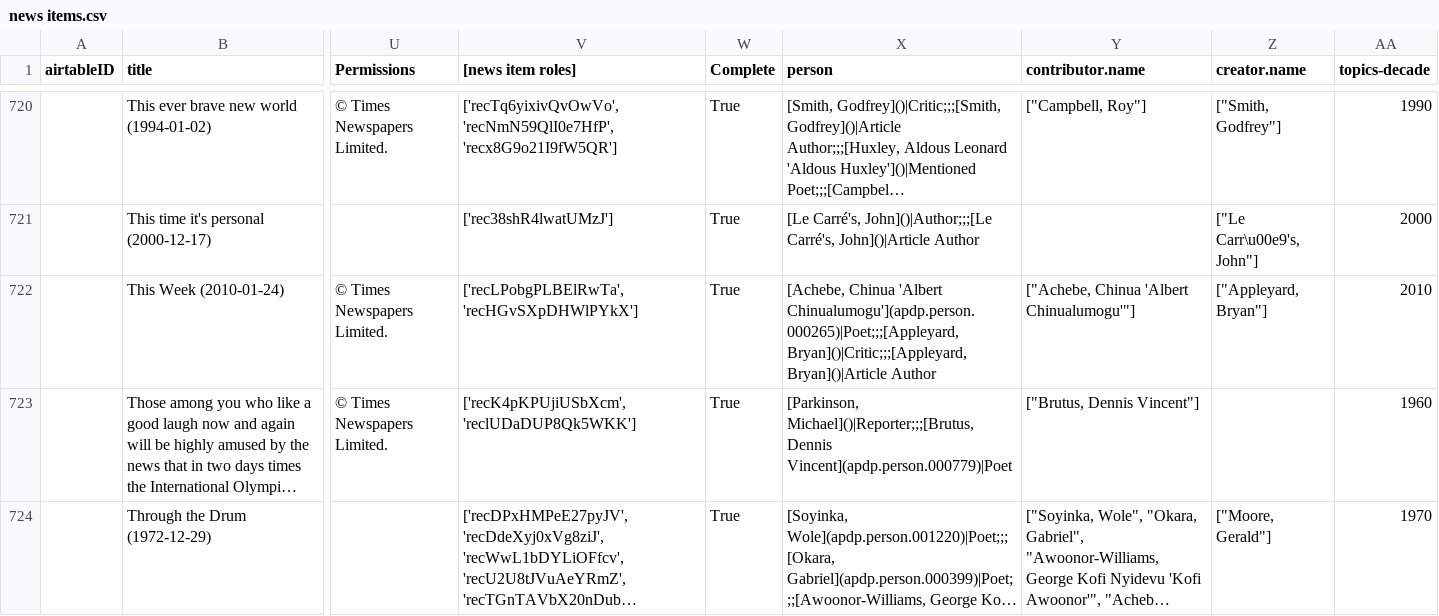
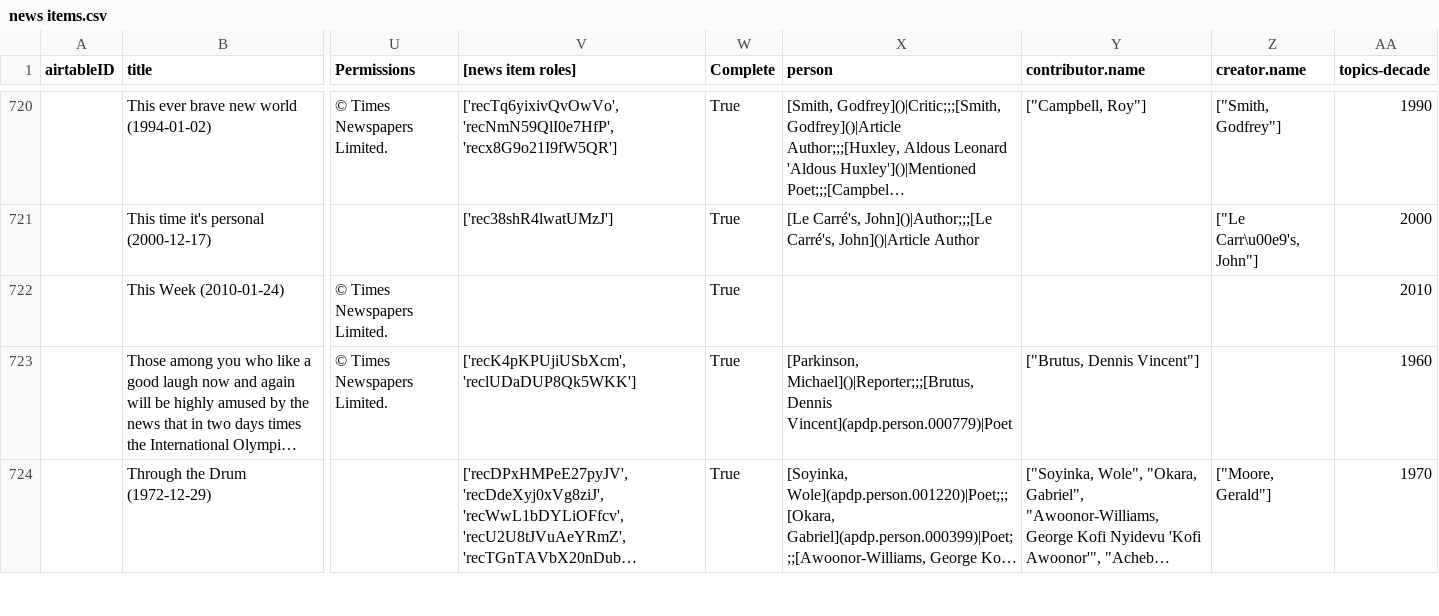
Before and after one commit to CDRH/data_african_poetics, a CSV file: scripts/airtableExport/csv/news items.csv, drawn as a sheet; only a part is shown, gaps mark what is left out; long unchanged cells end in …; the diff covers the shown part only; the diff names each change by its address in the sheet, - before the commit and + after, or states it on an @@ line.

```diff
--- a/scripts/airtableExport/csv/news items.csv
+++ b/scripts/airtableExport/csv/news items.csv
-V722 ([news item roles]): ['recLPobgPLBElRwTa', 'recHGvSXpDHWlPYkX']
+V722 ([news item roles]): (empty)
-X722 (person): [Achebe, Chinua 'Albert Chinualumogu'](apdp.person.000265)|Poet;;;[Appleyard, Bryan]()|Critic;;;[Appleyard, Bryan]()|Article Author
+X722 (person): (empty)
-Y722 (contributor.name): ["Achebe, Chinua 'Albert Chinualumogu'"]
+Y722 (contributor.name): (empty)
-Z722 (creator.name): ["Appleyard, Bryan"]
+Z722 (creator.name): (empty)
```
Also changed, not shown: 35 edited cells elsewhere in this file, scripts/airtableExport/csv/news item roles [join].csv, 3 other files.
